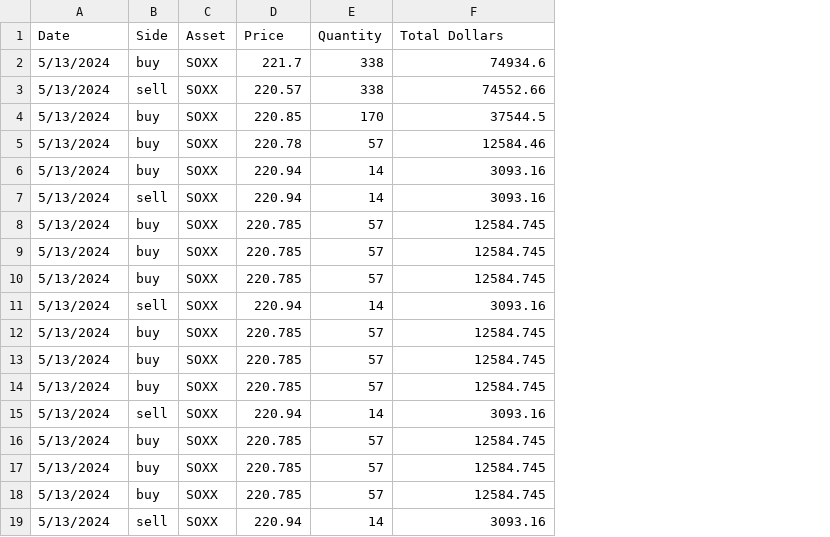
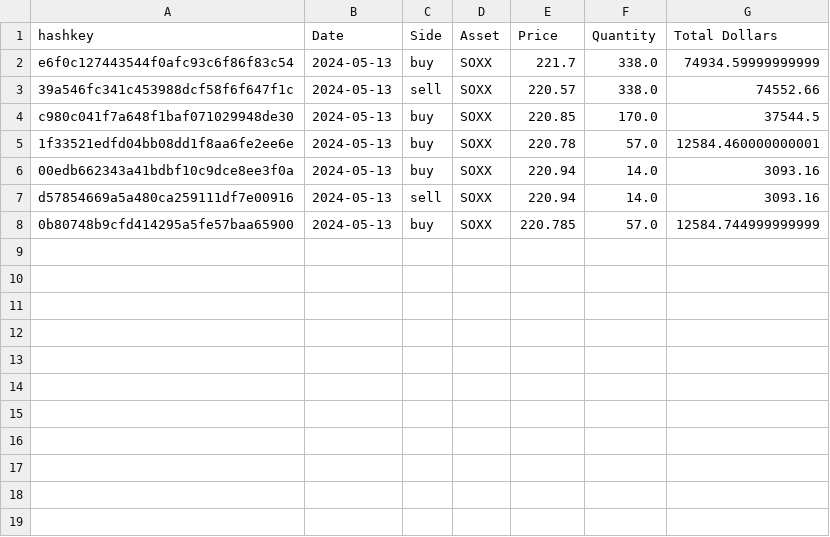
Before and after one commit to clearlyCoding/AI-Bot-Trader, a CSV file: trace.csv, drawn as a sheet; removed rows and columns are numbered as before the commit, all else as after; the diff names each change by its address in the sheet, - before the commit and + after, or states it on an @@ line.

```diff
--- a/trace.csv
+++ b/trace.csv
+column A (hashkey), rows 2-8: e6f0c127443544f0afc93c6f86f83c54 | 39a546fc341c453988dcf58f6f647f1c | c980c041f7a648f1baf071029948de30 | 1f33521edfd04bb08dd1f8aa6fe2ee6e | 00edb662343a41bdbf10c9dce8ee3f0a | d57854669a5a480ca259111df7e00916 | 0b80748b9cfd414295a5fe57baa65900
-B2:B8 (Date): 5/13/2024
+B2:B8 (Date): 2024-05-13
-F2:F3 (Quantity): 338
+F2:F3 (Quantity): 338.0
-G2 (Total Dollars): 74934.6
+G2 (Total Dollars): 74934.59999999999
-F4 (Quantity): 170
+F4 (Quantity): 170.0
-F5 (Quantity): 57
+F5 (Quantity): 57.0
-G5 (Total Dollars): 12584.46
+G5 (Total Dollars): 12584.460000000001
-F6:F7 (Quantity): 14
+F6:F7 (Quantity): 14.0
-F8 (Quantity): 57
+F8 (Quantity): 57.0
-G8 (Total Dollars): 12584.745
+G8 (Total Dollars): 12584.744999999999
-row 9: 5/13/2024 | buy | SOXX | 220.785 | 57 | 12584.745
-row 10: 5/13/2024 | buy | SOXX | 220.785 | 57 | 12584.745
-row 11: 5/13/2024 | sell | SOXX | 220.94 | 14 | 3093.16
-row 12: 5/13/2024 | buy | SOXX | 220.785 | 57 | 12584.745
-row 13: 5/13/2024 | buy | SOXX | 220.785 | 57 | 12584.745
-row 14: 5/13/2024 | buy | SOXX | 220.785 | 57 | 12584.745
-row 15: 5/13/2024 | sell | SOXX | 220.94 | 14 | 3093.16
-row 16: 5/13/2024 | buy | SOXX | 220.785 | 57 | 12584.745
-row 17: 5/13/2024 | buy | SOXX | 220.785 | 57 | 12584.745
-row 18: 5/13/2024 | buy | SOXX | 220.785 | 57 | 12584.745
-row 19: 5/13/2024 | sell | SOXX | 220.94 | 14 | 3093.16
```
Also changed, not shown: 31 other files.
